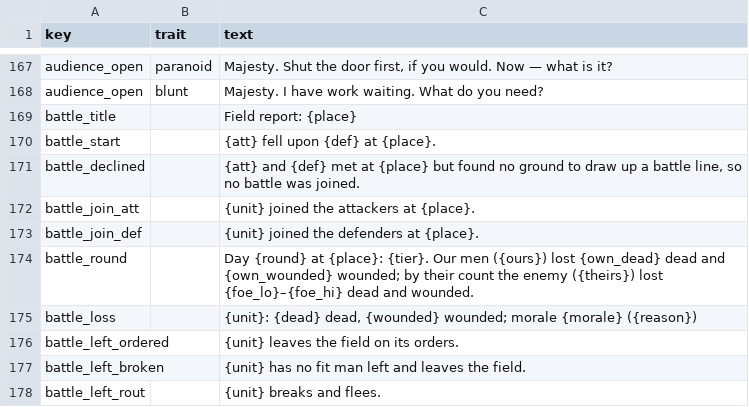
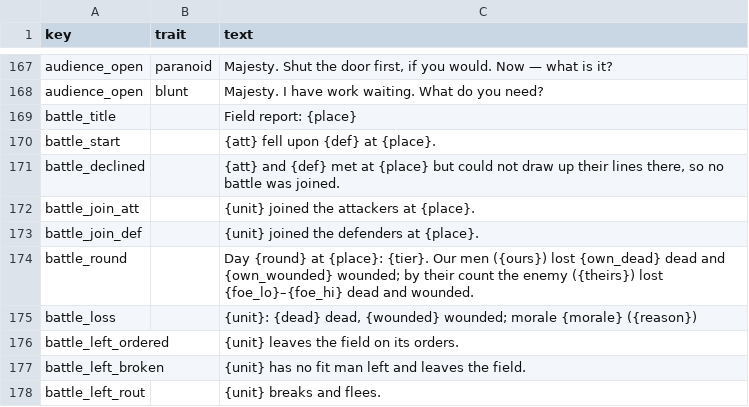
Before and after one commit to samuelzhang1201/game_design, a CSV file: data/council/templates.csv, drawn as a sheet; only a part is shown, gaps mark what is left out.

```diff
--- a/data/council/templates.csv
+++ b/data/council/templates.csv
@@ -170,3 +170,3 @@ battle_title,,"Field report: {place}"
 battle_start,,"{att} fell upon {def} at {place}."
-battle_declined,,"{att} and {def} met at {place} but found no ground to draw up a battle line, so no battle was joined."
+battle_declined,,"{att} and {def} met at {place} but could not draw up their lines there, so no battle was joined."
 battle_join_att,,"{unit} joined the attackers at {place}."
```
Also changed, not shown: data/battle/balance.csv, 3 other files.
